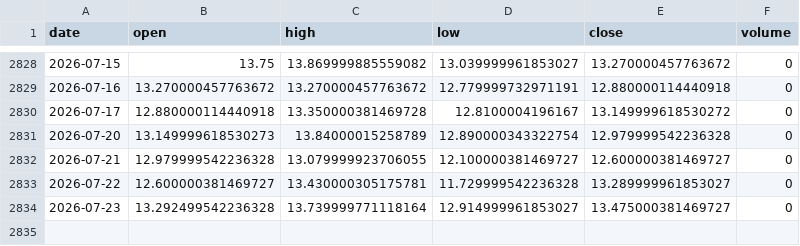
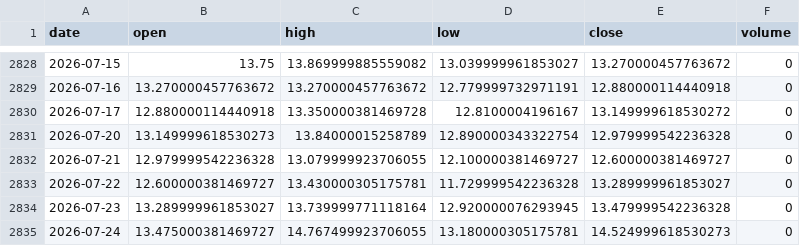
Before and after one commit to pravindev666/David-V2, a CSV file: data/vix_daily.csv, drawn as a sheet; only a part is shown, gaps mark what is left out.

Commit message:
Auto-sync: Market data update 2026-07-24 05:41

```diff
--- a/data/vix_daily.csv
+++ b/data/vix_daily.csv
@@ -2833,2 +2833,3 @@ date,open,high,low,close,volume
 2026-07-22,12.600000381469727,13.430000305175781,11.729999542236328,13.289999961853027,0
-2026-07-23,13.292499542236328,13.739999771118164,12.914999961853027,13.475000381469727,0
+2026-07-23,13.289999961853027,13.739999771118164,12.920000076293945,13.479999542236328,0
+2026-07-24,13.475000381469727,14.767499923706055,13.180000305175781,14.524999618530273,0
```
Also changed, not shown: data/nifty_daily.csv.
